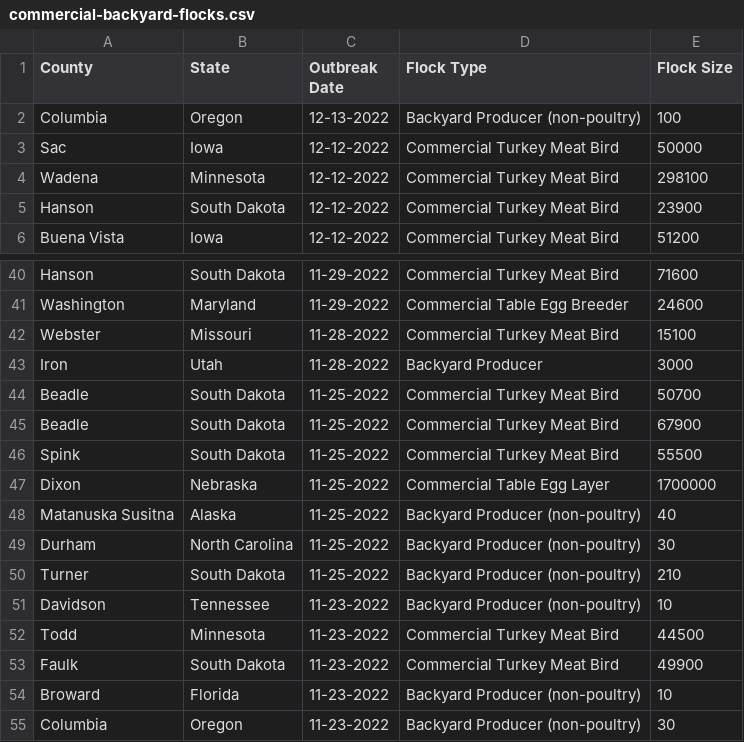
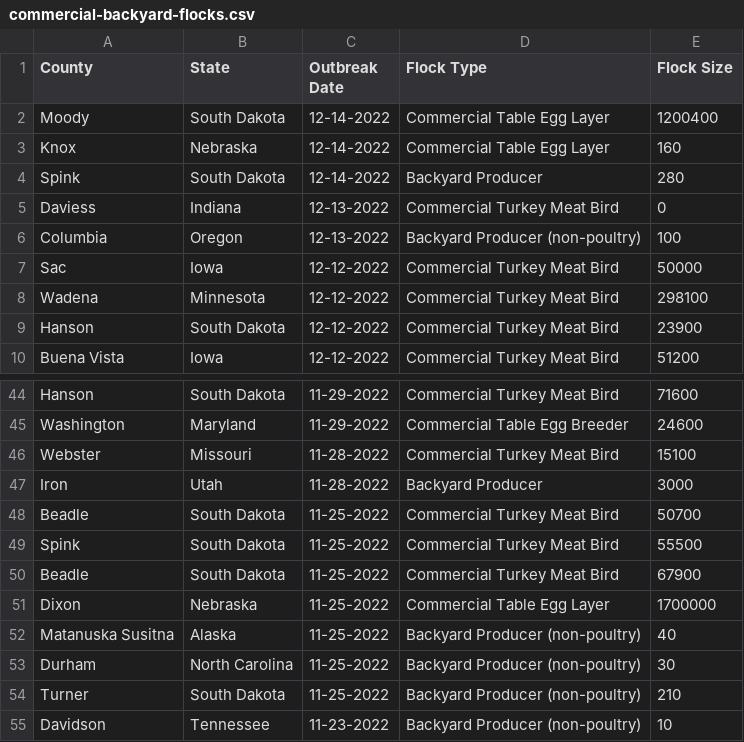
Before and after one commit to simonw/scrape-us-avian-flu, a CSV file: commercial-backyard-flocks.csv, drawn as a sheet; only a part is shown, gaps mark what is left out; the shorter side is filled out with more unchanged rows.

```diff
--- a/commercial-backyard-flocks.csv
+++ b/commercial-backyard-flocks.csv
@@ -1,2 +1,6 @@
 "County","State","Outbreak Date","Flock Type","Flock Size"
+"Moody","South Dakota","12-14-2022","Commercial Table Egg Layer","1200400"
+"Knox","Nebraska","12-14-2022","Commercial Table Egg Layer","160"
+"Spink","South Dakota","12-14-2022","Backyard Producer","280"
+"Daviess","Indiana","12-13-2022","Commercial Turkey Meat Bird","0"
 "Columbia","Oregon","12-13-2022","Backyard Producer (non-poultry)","100"
@@ -44,4 +48,4 @@
 "Beadle","South Dakota","11-25-2022","Commercial Turkey Meat Bird","50700"
+"Spink","South Dakota","11-25-2022","Commercial Turkey Meat Bird","55500"
 "Beadle","South Dakota","11-25-2022","Commercial Turkey Meat Bird","67900"
-"Spink","South Dakota","11-25-2022","Commercial Turkey Meat Bird","55500"
 "Dixon","Nebraska","11-25-2022","Commercial Table Egg Layer","1700000"
```
